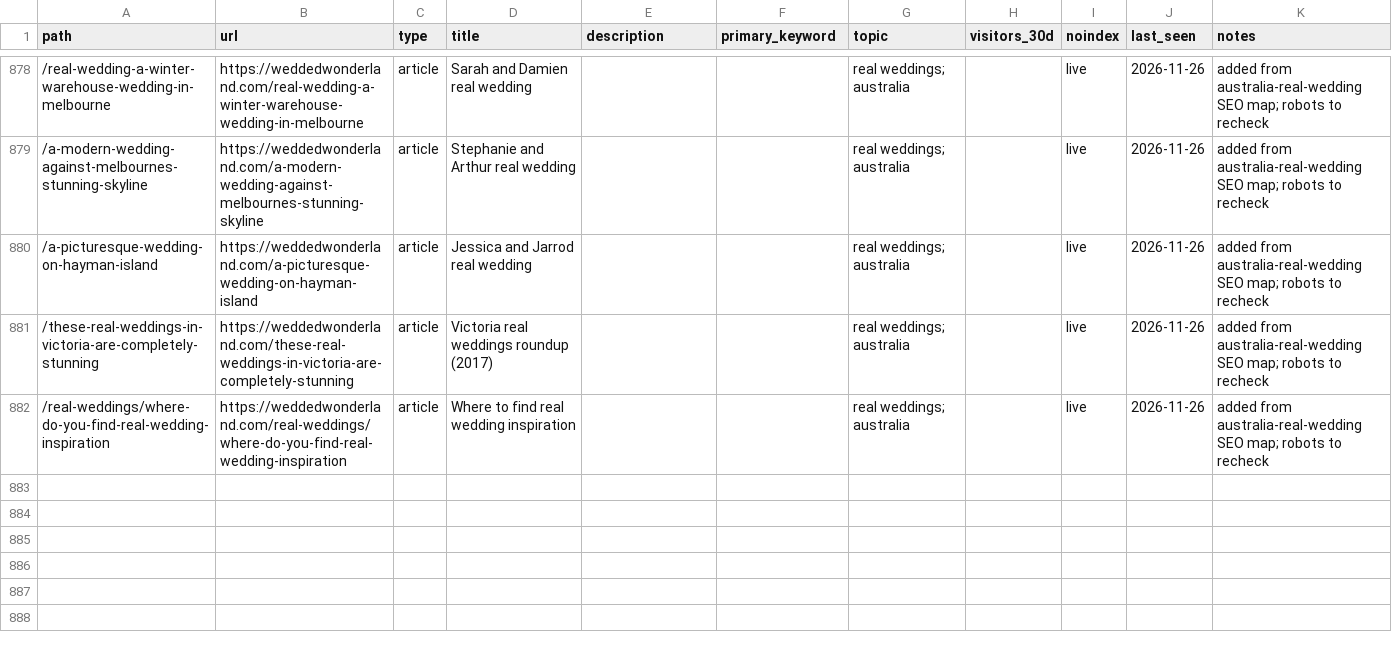
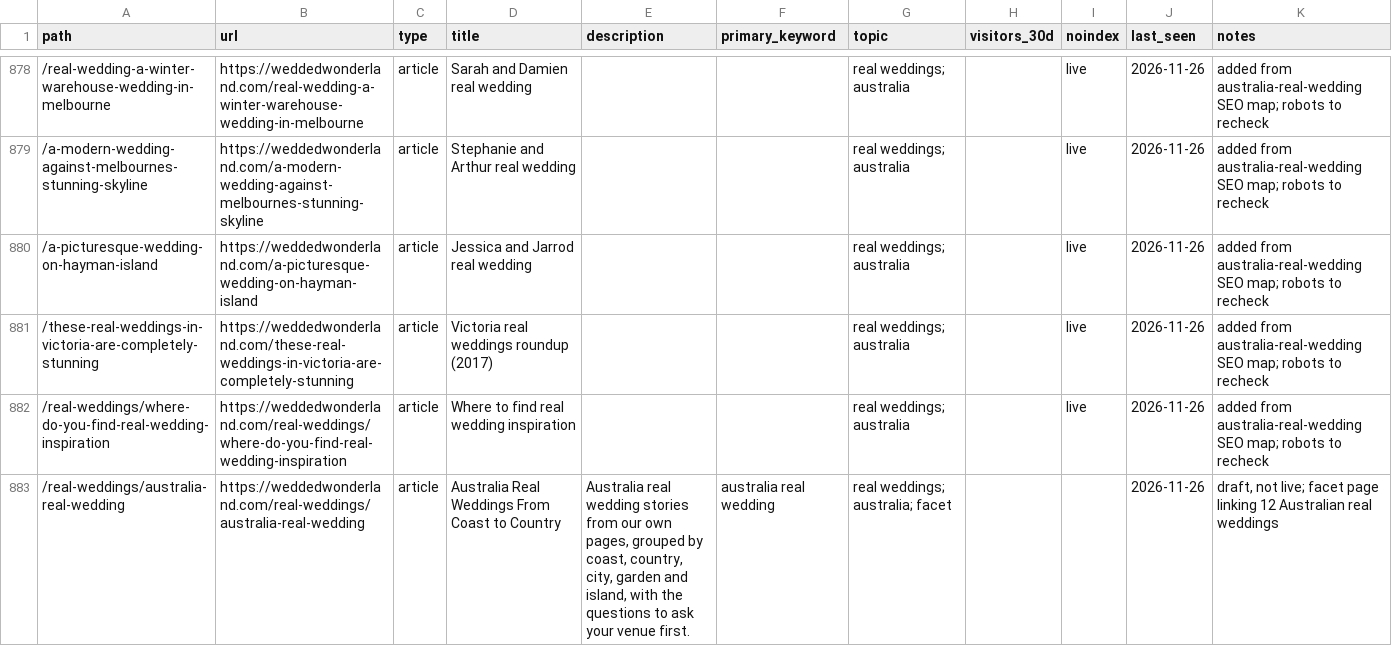
Before and after one commit to christianbraga-cpu/ForWork, a CSV file: content-system/seo/link-map.csv, drawn as a sheet; only a part is shown, gaps mark what is left out; the diff names each change by its address in the sheet, - before the commit and + after, or states it on an @@ line.

```diff
--- a/content-system/seo/link-map.csv
+++ b/content-system/seo/link-map.csv
+row 883: /real-weddings/australia-real-wedding | https://weddedwonderland.com/real-weddings/australia-real-wedding | article | Australia Real Weddings From Coast to Country | Australia real wedding stories from our own pages, grouped by coast, country, city, garden and island, with the questions to ask your venue first. | australia real wedding | real weddings; australia; facet |  |  | 2026-11-26 | draft, not live; facet page linking 12 Australian real weddings
```
Also changed, not shown: content/calendar.csv, 1 other file.
